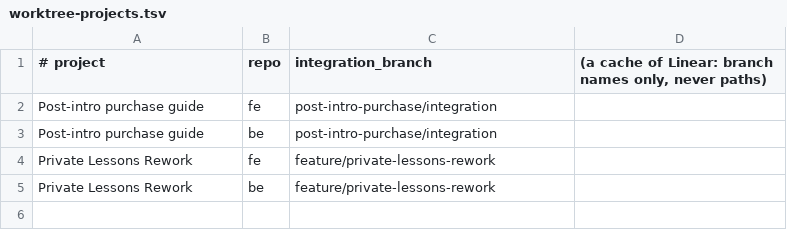
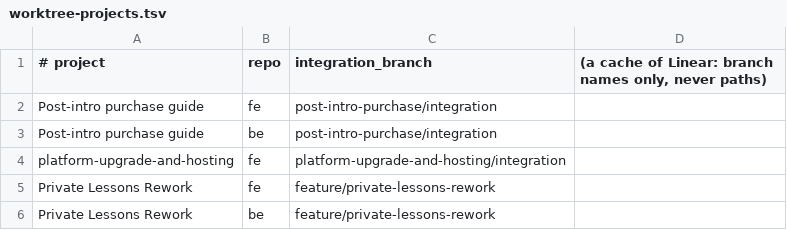
Before and after one commit to Thoven-CORP/agent-skills, a TSV file: enforcement/worktree-projects.tsv, drawn as a sheet; the diff names each change by its address in the sheet, - before the commit and + after, or states it on an @@ line.

```diff
--- a/enforcement/worktree-projects.tsv
+++ b/enforcement/worktree-projects.tsv
+row 4: platform-upgrade-and-hosting | fe | platform-upgrade-and-hosting/integration
```
Also changed, not shown: 3 other files.
